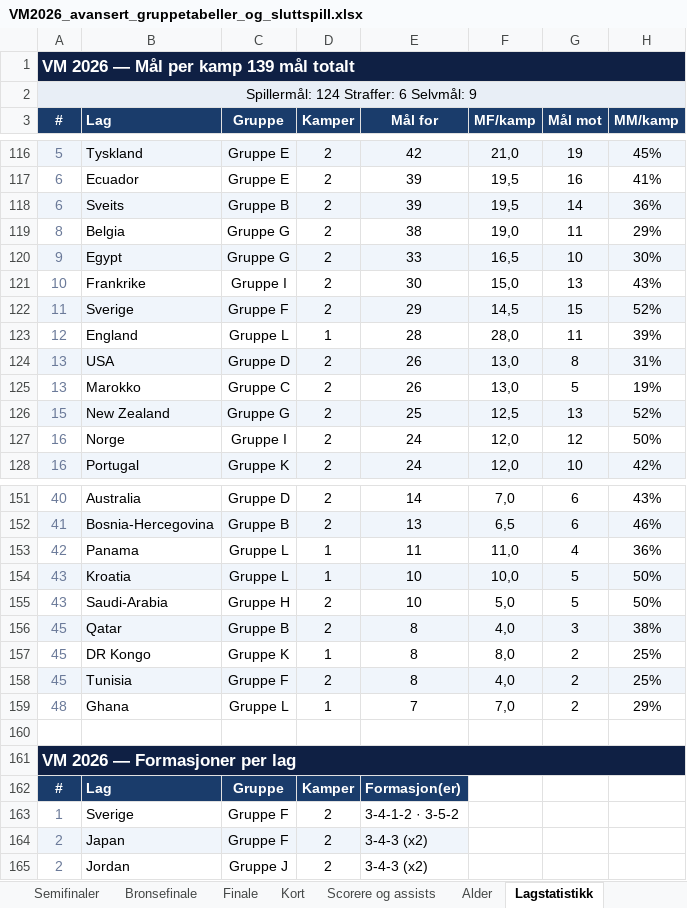
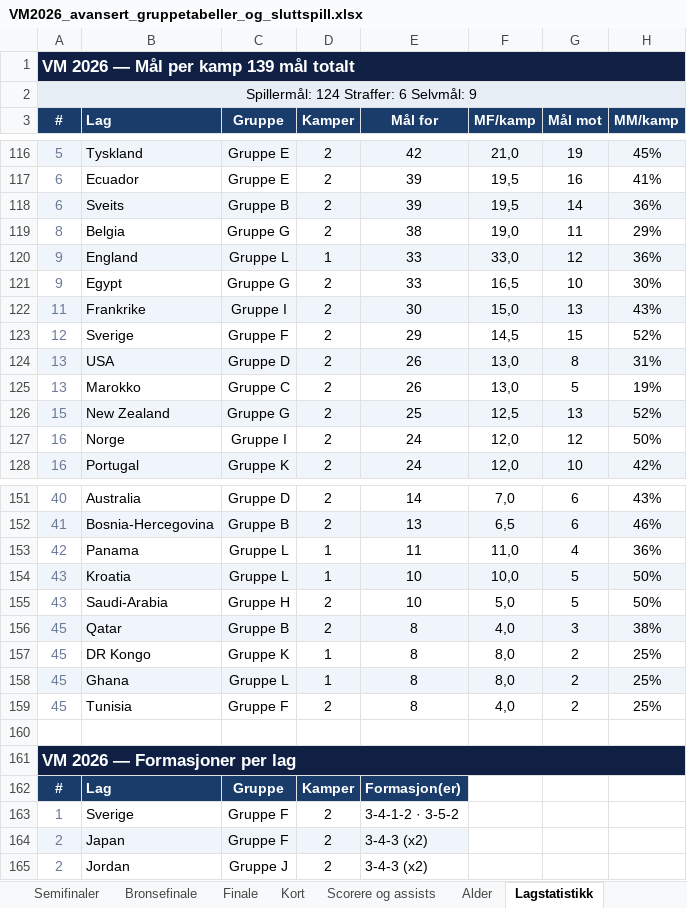
Before and after one commit to cathrinei/vm2026-statistikk, an Excel workbook: VM2026_avansert_gruppetabeller_og_sluttspill.xlsx, sheet Lagstatistikk, drawn as a sheet; only a part is shown, gaps mark what is left out; values as stored, in another font and other column widths than the file's, no borders; removed rows and columns are numbered as before the commit, all else as after; the diff names each change by its address in the sheet, - before the commit and + after, or states it on an @@ line.

```diff
--- a/VM2026_avansert_gruppetabeller_og_sluttspill.xlsx (sheet Lagstatistikk)
+++ b/VM2026_avansert_gruppetabeller_og_sluttspill.xlsx (sheet Lagstatistikk)
+row 120: 9 | England | Gruppe L | 1 | 33 | 33,0 | 12 | 36%
-A121:H121 fill: #F0F5FB
+A121:H121 fill: none
-A122 (#): 10
+A122 (#): 11
-A122:H122 fill: none
+A122:H122 fill: #F0F5FB
-A123 (#): 11
+A123 (#): 12
-A123:H123 fill: #F0F5FB
+A123:H123 fill: none
-row 123: 12 | England | Gruppe L | 1 | 28 | 28,0 | 11 | 39%
+row 158: 45 | Ghana | Gruppe L | 1 | 8 | 8,0 | 2 | 25%
-A159:H159 fill: #F0F5FB
+A159:H159 fill: none
-row 159: 48 | Ghana | Gruppe L | 1 | 7 | 7,0 | 2 | 29%
```
